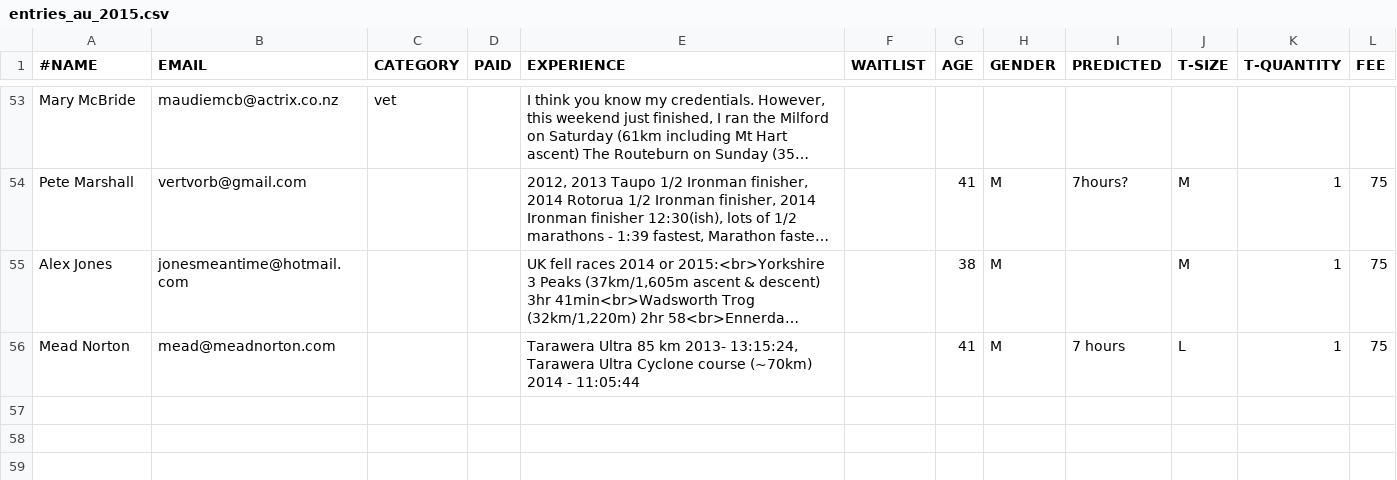
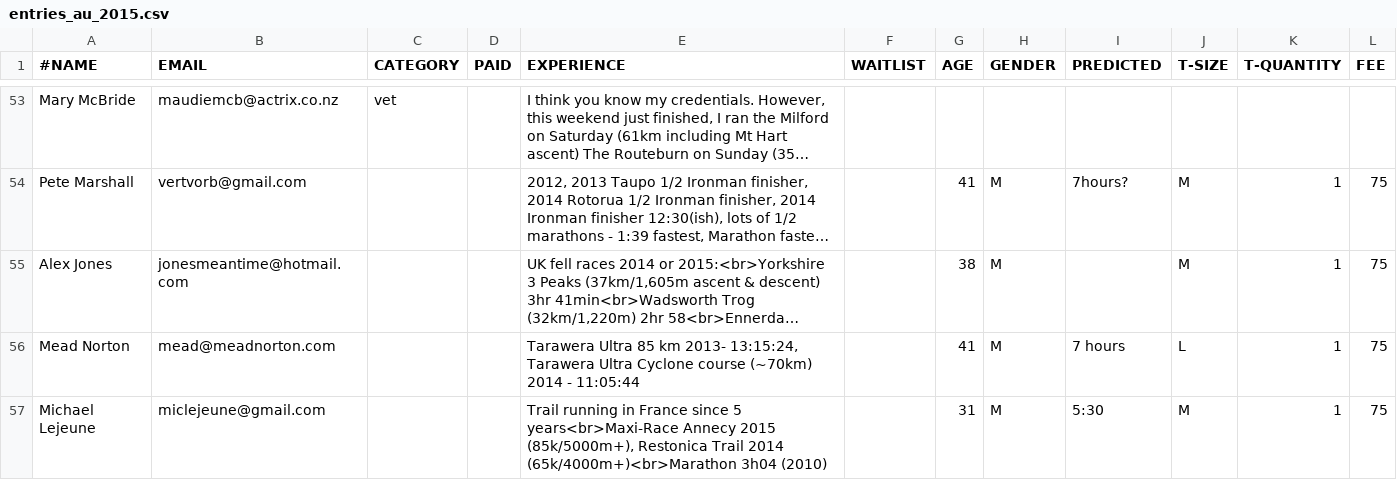
Before and after one commit to robincj/undulator_website, a CSV file: information/entries/entries_au_2015.csv, drawn as a sheet; only a part is shown, gaps mark what is left out; long unchanged cells end in …; the diff names each change by its address in the sheet, - before the commit and + after, or states it on an @@ line.

Commit message:
New entry

```diff
--- a/information/entries/entries_au_2015.csv
+++ b/information/entries/entries_au_2015.csv
+row 57: Michael Lejeune | miclejeune@gmail.com |  |  | Trail running in France since 5 years<br>Maxi-Race Annecy 2015 (85k/5000m+), Restonica Trail 2014 (65k/4000m+)<br>Marathon 3h04 (2010) |  | 31 | M | 5:30 | M | 1 | 75
```
Also changed, not shown: 1 other file.
